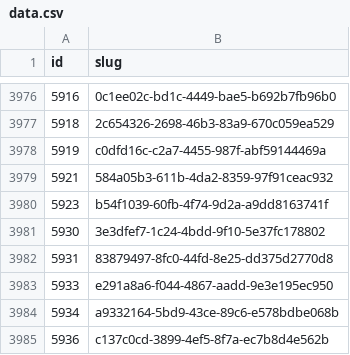
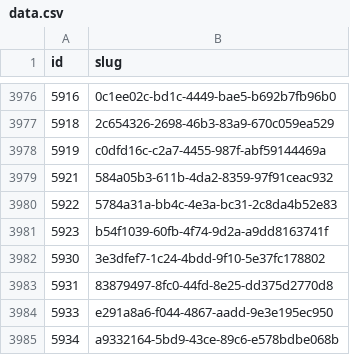
Before and after one commit to miffycs/azuki-elementals-image-fetch, a CSV file: data.csv, drawn as a sheet; only a part is shown, gaps mark what is left out; the shorter side is filled out with more unchanged rows.

```diff
--- a/data.csv
+++ b/data.csv
@@ -3979,2 +3979,3 @@ id,slug
 5921,584a05b3-611b-4da2-8359-97f91ceac932
+5922,5784a31a-bb4c-4e3a-bc31-2c8da4b52e83
 5923,b54f1039-60fb-4f74-9d2a-a9dd8163741f
```
Also changed, not shown: 2 other files.
